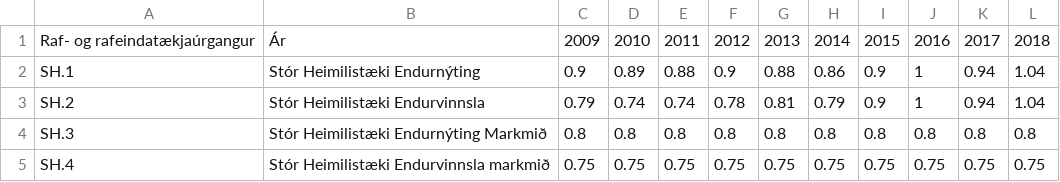
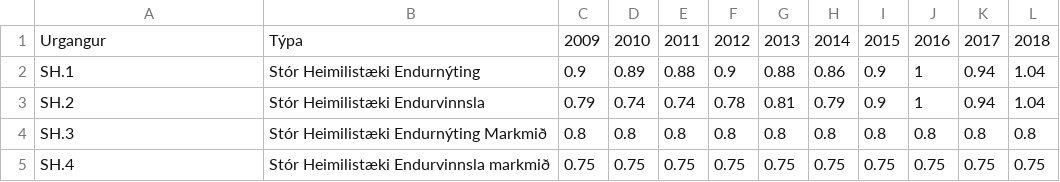
Before and after one commit to stulli103/gagnathon2020, a CSV file: csv_files/umhverfisstofnun/raftaeki.csv, drawn as a sheet; only a part is shown.

```diff
--- a/csv_files/umhverfisstofnun/raftaeki.csv
+++ b/csv_files/umhverfisstofnun/raftaeki.csv
@@ -1,2 +1,2 @@
-Raf- og rafeindatækjaúrgangur,Ár,2009,2010,2011,2012,2013,2014,2015,2016,2017,2018
+Urgangur,Týpa,2009,2010,2011,2012,2013,2014,2015,2016,2017,2018
 SH.1,Stór Heimilistæki Endurnýting,0.9,0.89,0.88,0.9,0.88,0.86,0.9,1,0.94,1.04
```
Also changed, not shown: csv_files/losun_islands/an_landnotkunar_og_skograektar.csv, csv_files/losun_islands/landnotkun_og_skograekt.csv, 35 other files.
